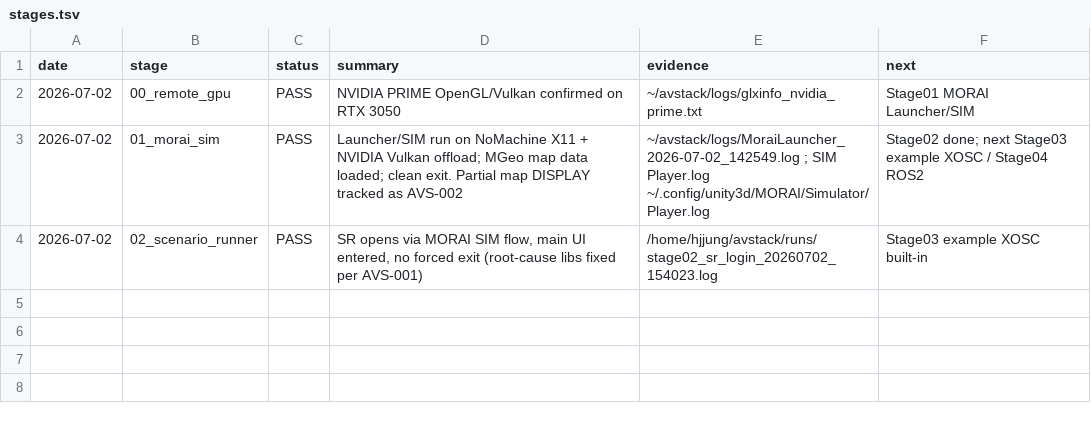
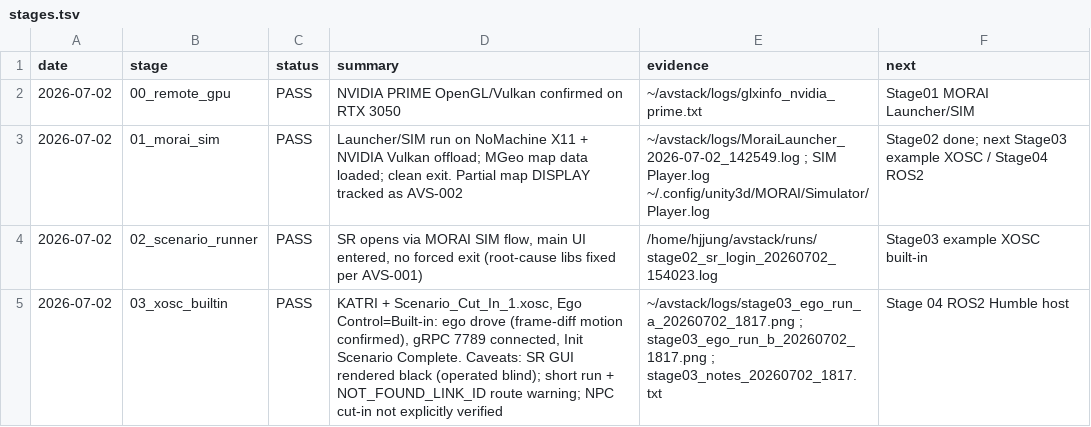
Before and after one commit to hjjung-katech/avstack-control, a TSV file: records/stages.tsv, drawn as a sheet.

```diff
--- a/records/stages.tsv
+++ b/records/stages.tsv
@@ -4 +4,2 @@ date	stage	status	summary	evidence	next
 2026-07-02	02_scenario_runner	PASS	SR opens via MORAI SIM flow, main UI entered, no forced exit (root-cause libs fixed per AVS-001)	/home/hjjung/avstack/runs/stage02_sr_login_20260702_154023.log	Stage03 example XOSC built-in
+2026-07-02	03_xosc_builtin	PASS	KATRI + Scenario_Cut_In_1.xosc, Ego Control=Built-in: ego drove (frame-diff motion confirmed), gRPC 7789 connected, Init Scenario Complete. Caveats: SR GUI rendered black (operated blind); short run + NOT_FOUND_LINK_ID route warning; NPC cut-in not explicitly verified	~/avstack/logs/stage03_ego_run_a_20260702_1817.png ; stage03_ego_run_b_20260702_1817.png ; stage03_notes_20260702_1817.txt	Stage 04 ROS2 Humble host
```
Also changed, not shown: records/issues.tsv, 1 other file.
